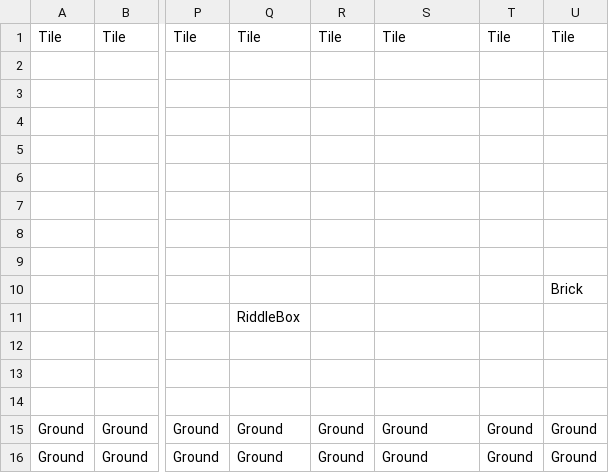
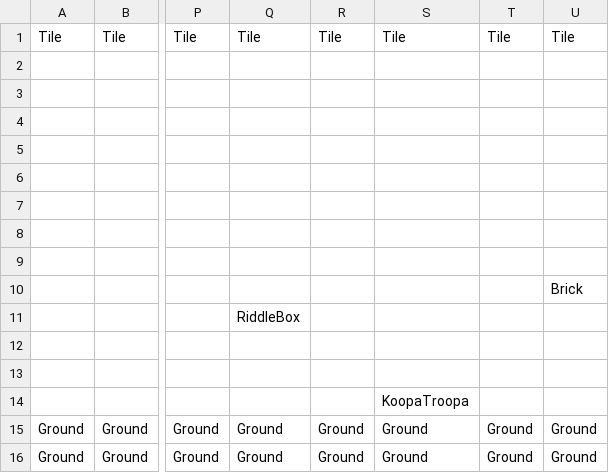
Before and after one commit to picebypiece/collraboWarmUp, a CSV file: Assets/StreamingAssets/Map/Teststage1.csv, drawn as a sheet; only a part is shown, gaps mark what is left out; the diff names each change by its address in the sheet, - before the commit and + after, or states it on an @@ line.

```diff
--- a/Assets/StreamingAssets/Map/Teststage1.csv
+++ b/Assets/StreamingAssets/Map/Teststage1.csv
-S14: (empty)
+S14: KoopaTroopa
```
Also changed, not shown: 10 other files.
